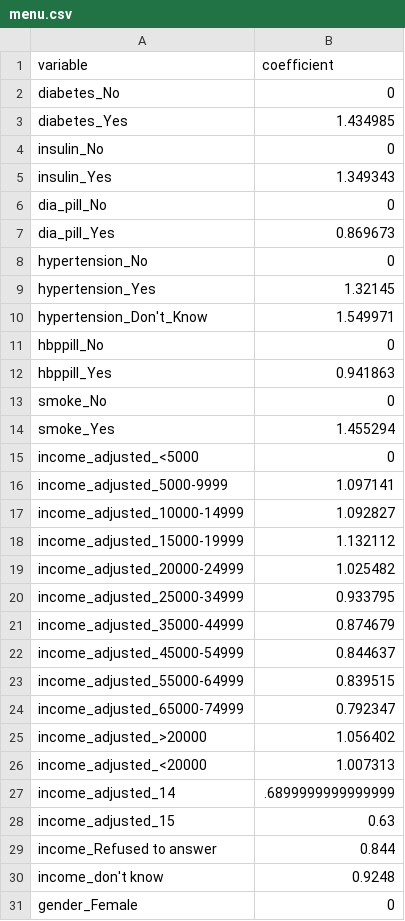
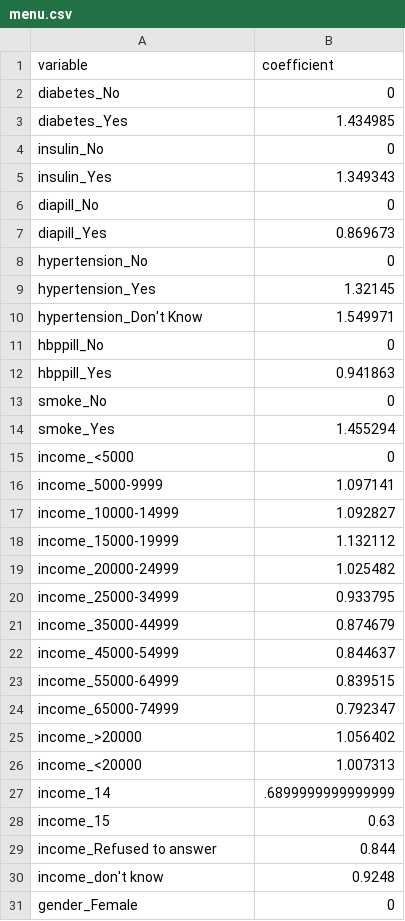
Before and after one commit to Vince-Jin/testbin, a CSV file: menu.csv, drawn as a sheet; only a part is shown; the diff covers the shown part only.

Commit message:
Add files via upload

```diff
--- a/menu.csv
+++ b/menu.csv
@@ -5,7 +5,7 @@ insulin_No,0
 insulin_Yes,1.349343
-dia_pill_No,0
-dia_pill_Yes,0.869673
+diapill_No,0
+diapill_Yes,0.869673
 hypertension_No,0
 hypertension_Yes,1.32145
-hypertension_Don't_Know,1.549971
+hypertension_Don't Know,1.549971
 hbppill_No,0
@@ -14,16 +14,16 @@ smoke_No,0
 smoke_Yes,1.455294
-income_adjusted_<5000,0
-income_adjusted_5000-9999,1.097141
-income_adjusted_10000-14999,1.092827
-income_adjusted_15000-19999,1.132112
-income_adjusted_20000-24999,1.025482
-income_adjusted_25000-34999,0.933795
-income_adjusted_35000-44999,0.874679
-income_adjusted_45000-54999,0.844637
-income_adjusted_55000-64999,0.839515
-income_adjusted_65000-74999,0.792347
-income_adjusted_>20000,1.056402
-income_adjusted_<20000,1.007313
-income_adjusted_14,.6899999999999999
-income_adjusted_15,0.63
+income_<5000,0
+income_5000-9999,1.097141
+income_10000-14999,1.092827
+income_15000-19999,1.132112
+income_20000-24999,1.025482
+income_25000-34999,0.933795
+income_35000-44999,0.874679
+income_45000-54999,0.844637
+income_55000-64999,0.839515
+income_65000-74999,0.792347
+income_>20000,1.056402
+income_<20000,1.007313
+income_14,.6899999999999999
+income_15,0.63
 income_Refused to answer,0.844
```
Also changed, not shown: 5 edited cells elsewhere in this file.
